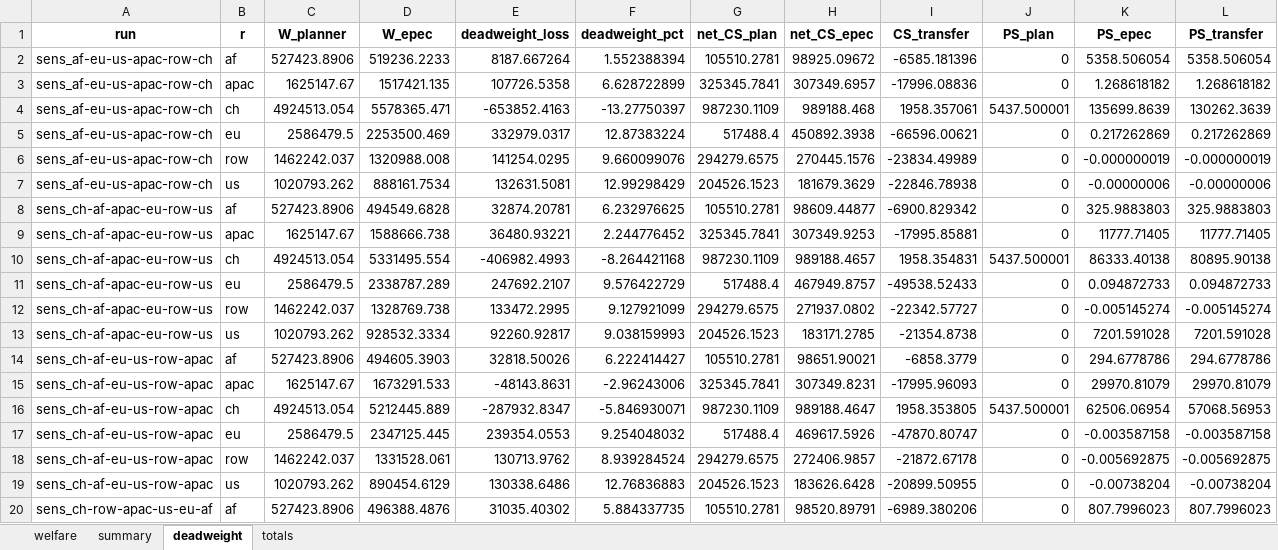
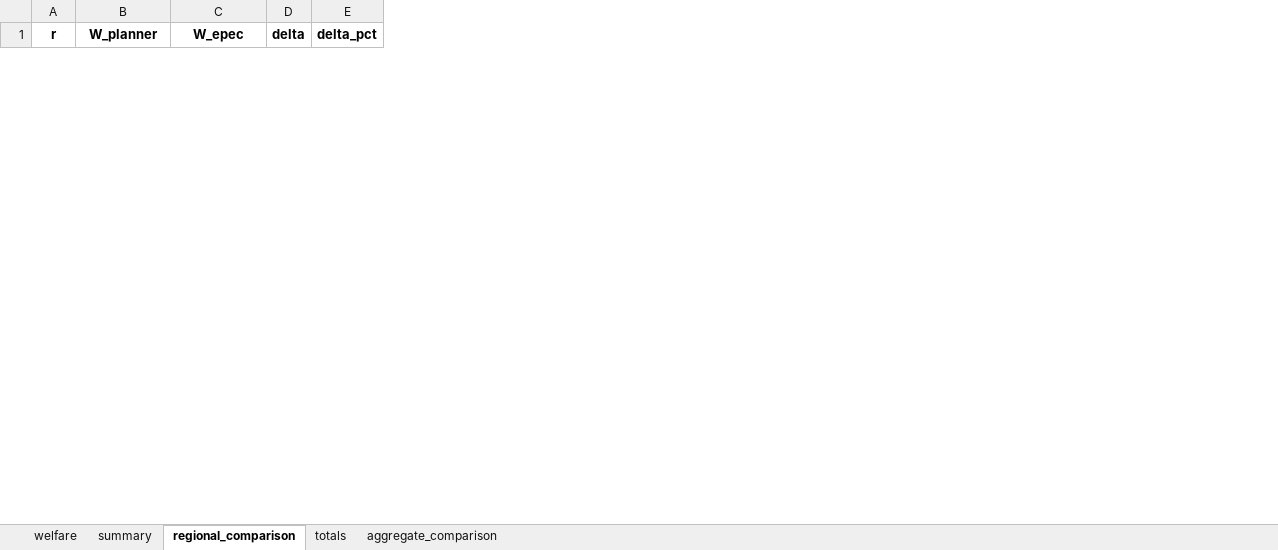
Before and after one commit to Acsekoe/SolarGeoRisk_EPEC_intertemporal, an Excel workbook: outputs/welfare_comparison.xlsx, sheet regional_comparison, drawn as a sheet; only a part is shown; values as stored, in another font and other column widths than the file's, no borders; removed rows and columns are numbered as before the commit, all else as after; the diff covers the shown part only; the diff names each change by its address in the sheet, - before the commit and + after, or states it on an @@ line.

```diff
--- a/outputs/welfare_comparison.xlsx (sheet regional_comparison)
+++ b/outputs/welfare_comparison.xlsx (sheet regional_comparison)
-sheet tab: deadweight
+sheet tab: regional_comparison
+sheet tab: aggregate_comparison
-column A (run), empty
-column E (deadweight_loss), empty
-column F (deadweight_pct), empty
-column G (net_CS_plan), empty
-column H (net_CS_epec), empty
-column I (CS_transfer), empty
-column J (PS_plan), empty
-column K (PS_epec), empty
-column L (PS_transfer), empty
+column D (delta), empty
+column E (delta_pct), empty
-row 2: sens_af-eu-us-apac-row-ch | af | 527423.8906 | 519236.2233 | 8187.667264 | 1.552388394 | 105510.2781 | 98925.09672 | -6585.181396 | 0 | 5358.506054 | 5358.506054
-row 3: sens_af-eu-us-apac-row-ch | apac | 1625147.67 | 1517421.135 | 107726.5358 | 6.628722899 | 325345.7841 | 307349.6957 | -17996.08836 | 0 | 1.268618182 | 1.268618182
-row 4: sens_af-eu-us-apac-row-ch | ch | 4924513.054 | 5578365.471 | -653852.4163 | -13.27750397 | 987230.1109 | 989188.468 | 1958.357061 | 5437.500001 | 135699.8639 | 130262.3639
-row 5: sens_af-eu-us-apac-row-ch | eu | 2586479.5 | 2253500.469 | 332979.0317 | 12.87383224 | 517488.4 | 450892.3938 | -66596.00621 | 0 | 0.217262869 | 0.217262869
-row 6: sens_af-eu-us-apac-row-ch | row | 1462242.037 | 1320988.008 | 141254.0295 | 9.660099076 | 294279.6575 | 270445.1576 | -23834.49989 | 0 | -0.000000019 | -0.000000019
-row 7: sens_af-eu-us-apac-row-ch | us | 1020793.262 | 888161.7534 | 132631.5081 | 12.99298429 | 204526.1523 | 181679.3629 | -22846.78938 | 0 | -0.00000006 | -0.00000006
-row 8: sens_ch-af-apac-eu-row-us | af | 527423.8906 | 494549.6828 | 32874.20781 | 6.232976625 | 105510.2781 | 98609.44877 | -6900.829342 | 0 | 325.9883803 | 325.9883803
-row 9: sens_ch-af-apac-eu-row-us | apac | 1625147.67 | 1588666.738 | 36480.93221 | 2.244776452 | 325345.7841 | 307349.9253 | -17995.85881 | 0 | 11777.71405 | 11777.71405
-row 10: sens_ch-af-apac-eu-row-us | ch | 4924513.054 | 5331495.554 | -406982.4993 | -8.264421168 | 987230.1109 | 989188.4657 | 1958.354831 | 5437.500001 | 86333.40138 | 80895.90138
-row 11: sens_ch-af-apac-eu-row-us | eu | 2586479.5 | 2338787.289 | 247692.2107 | 9.576422729 | 517488.4 | 467949.8757 | -49538.52433 | 0 | 0.094872733 | 0.094872733
-row 12: sens_ch-af-apac-eu-row-us | row | 1462242.037 | 1328769.738 | 133472.2995 | 9.127921099 | 294279.6575 | 271937.0802 | -22342.57727 | 0 | -0.005145274 | -0.005145274
-row 13: sens_ch-af-apac-eu-row-us | us | 1020793.262 | 928532.3334 | 92260.92817 | 9.038159993 | 204526.1523 | 183171.2785 | -21354.8738 | 0 | 7201.591028 | 7201.591028
-row 14: sens_ch-af-eu-us-row-apac | af | 527423.8906 | 494605.3903 | 32818.50026 | 6.222414427 | 105510.2781 | 98651.90021 | -6858.3779 | 0 | 294.6778786 | 294.6778786
-row 15: sens_ch-af-eu-us-row-apac | apac | 1625147.67 | 1673291.533 | -48143.8631 | -2.96243006 | 325345.7841 | 307349.8231 | -17995.96093 | 0 | 29970.81079 | 29970.81079
-row 16: sens_ch-af-eu-us-row-apac | ch | 4924513.054 | 5212445.889 | -287932.8347 | -5.846930071 | 987230.1109 | 989188.4647 | 1958.353805 | 5437.500001 | 62506.06954 | 57068.56953
-row 17: sens_ch-af-eu-us-row-apac | eu | 2586479.5 | 2347125.445 | 239354.0553 | 9.254048032 | 517488.4 | 469617.5926 | -47870.80747 | 0 | -0.003587158 | -0.003587158
-row 18: sens_ch-af-eu-us-row-apac | row | 1462242.037 | 1331528.061 | 130713.9762 | 8.939284524 | 294279.6575 | 272406.9857 | -21872.67178 | 0 | -0.005692875 | -0.005692875
-row 19: sens_ch-af-eu-us-row-apac | us | 1020793.262 | 890454.6129 | 130338.6486 | 12.76836883 | 204526.1523 | 183626.6428 | -20899.50955 | 0 | -0.00738204 | -0.00738204
-row 20: sens_ch-row-apac-us-eu-af | af | 527423.8906 | 496388.4876 | 31035.40302 | 5.884337735 | 105510.2781 | 98520.89791 | -6989.380206 | 0 | 807.7996023 | 807.7996023
```
Also changed, not shown: 6 added rows and 23 removed rows elsewhere in this sheet, sheet welfare, sheet summary, sheet totals, outputs/sens/welfare_comparison.xlsx, 3 other files.
